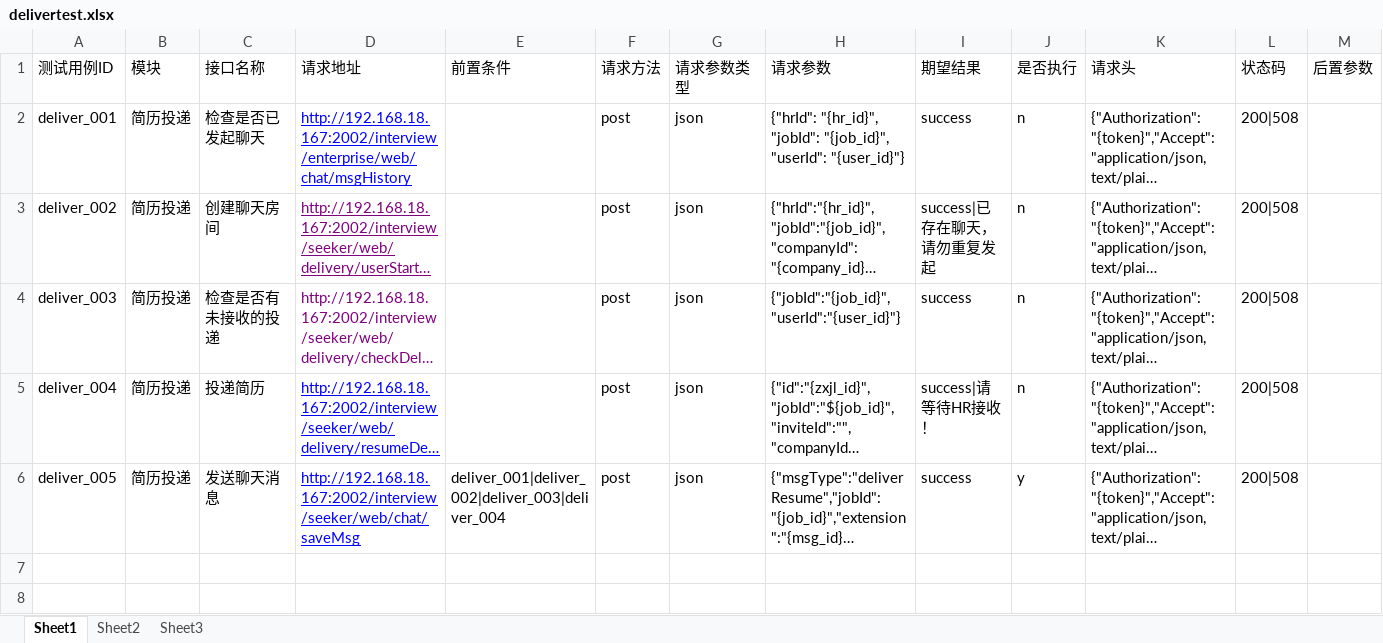
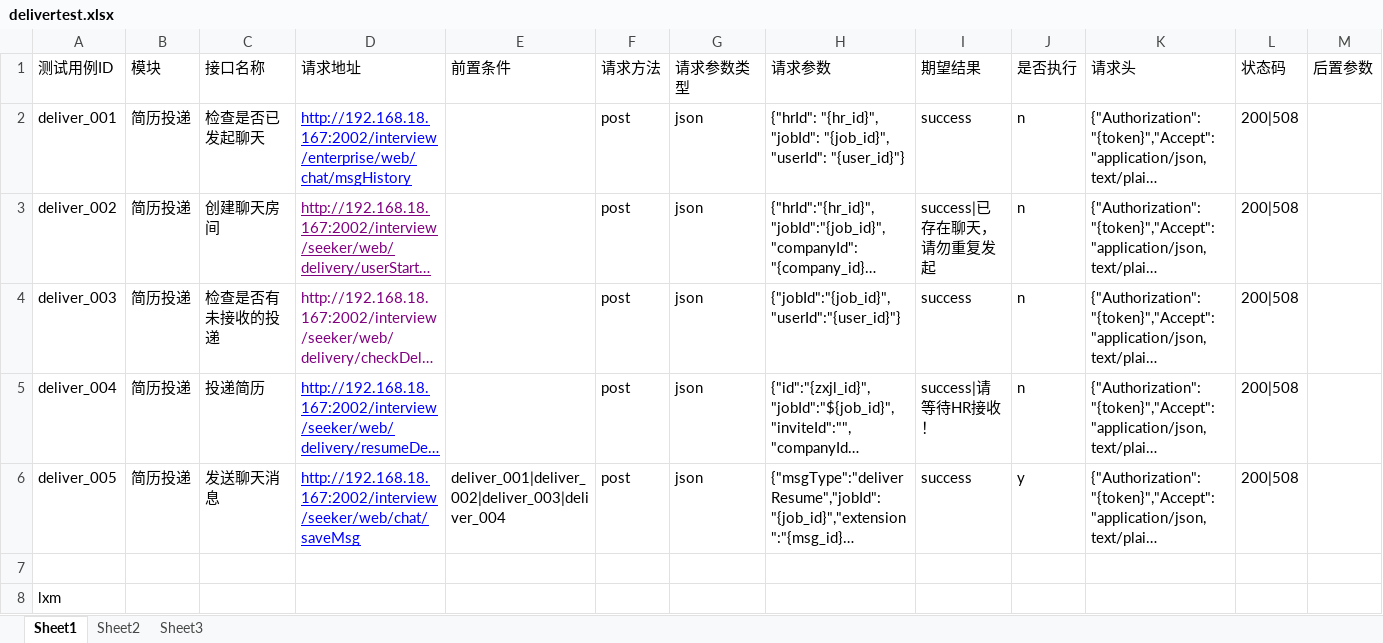
Before and after one commit to xmli602/python-automation, an Excel workbook: apiFrame/data/delivertest.xlsx, sheet Sheet1, drawn as a sheet; long unchanged cells end in …; values as stored, in another font and other column widths than the file's, no borders; the diff names each change by its address in the sheet, - before the commit and + after, or states it on an @@ line.

```diff
--- a/apiFrame/data/delivertest.xlsx (sheet Sheet1)
+++ b/apiFrame/data/delivertest.xlsx (sheet Sheet1)
+row 7: (empty)
+row 8: lxm
```
Also changed, not shown: 14 other files.
